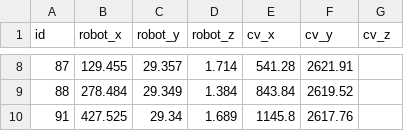
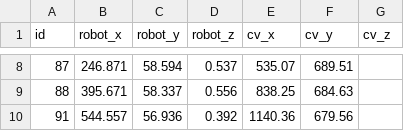
Before and after one commit to Xkf0/DfgV2_1, a CSV file: cv_aruco_1.csv, drawn as a sheet; only a part is shown, gaps mark what is left out; the diff covers the shown part only.

```diff
--- a/cv_aruco_1.csv
+++ b/cv_aruco_1.csv
@@ -8,3 +8,3 @@ id,robot_x,robot_y,robot_z,cv_x,cv_y,cv_z
-87,129.455,29.357,1.714,541.28,2621.91,
-88,278.484,29.349,1.384,843.84,2619.52,
-91,427.525,29.34,1.689,1145.8,2617.76,
+87,246.871,58.594,0.537,535.07,689.51,
+88,395.671,58.337,0.556,838.25,684.63,
+91,544.557,56.936,0.392,1140.36,679.56,
```
Also changed, not shown: 30 edited cells elsewhere in this file, cv_aruco_*.csv, 12 other files.
